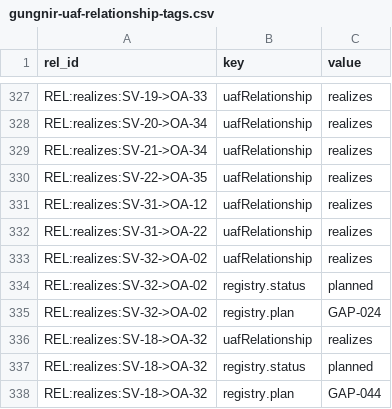
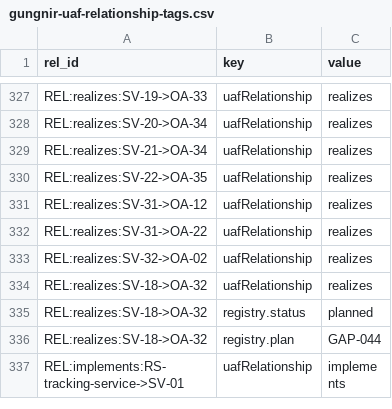
Before and after one commit to WayneRoessling/gungnir, a CSV file: docs/architecture/uaf/exports/gungnir-uaf-relationship-tags.csv, drawn as a sheet; only a part is shown, gaps mark what is left out; the shorter side is filled out with more unchanged rows.

```diff
--- a/docs/architecture/uaf/exports/gungnir-uaf-relationship-tags.csv
+++ b/docs/architecture/uaf/exports/gungnir-uaf-relationship-tags.csv
@@ -333,4 +333,2 @@ REL:realizes:SV-31->OA-22,uafRelationship,realizes
 REL:realizes:SV-32->OA-02,uafRelationship,realizes
-REL:realizes:SV-32->OA-02,registry.status,planned
-REL:realizes:SV-32->OA-02,registry.plan,GAP-024
 REL:realizes:SV-18->OA-32,uafRelationship,realizes
```
Also changed, not shown: docs/architecture/uaf/exports/gungnir-uaf-element-tags.csv, docs/architecture/uaf/exports/gungnir-uaf-elements.csv, 12 other files.
